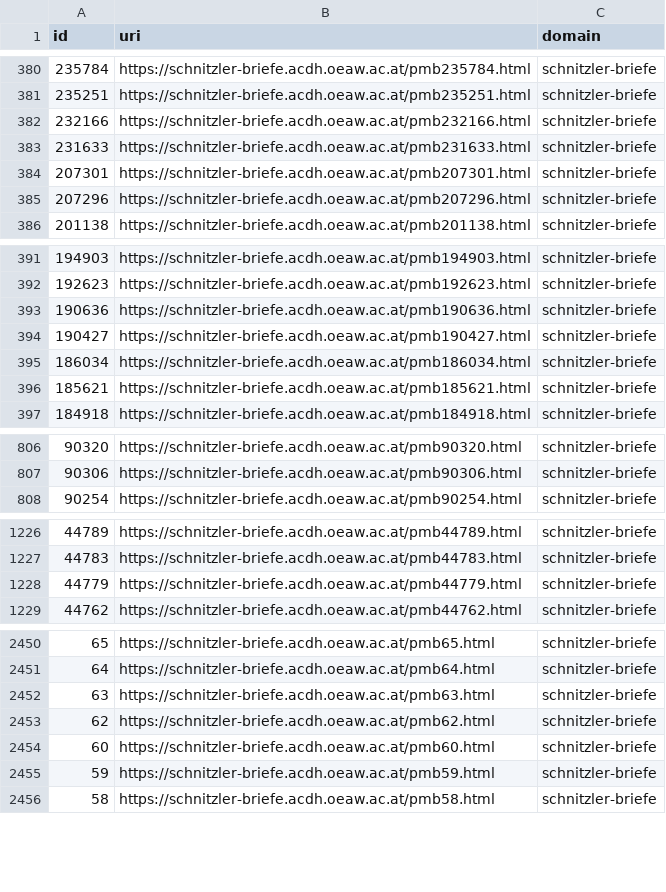
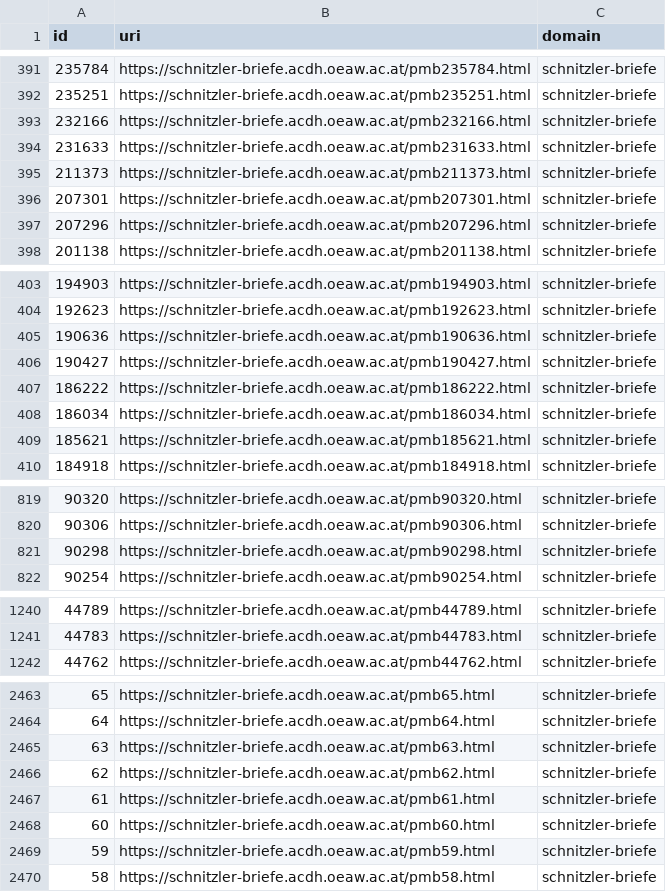
Before and after one commit to arthur-schnitzler/schnitzler-briefe-data, a CSV file: csv/uris-in-use.csv, drawn as a sheet; only a part is shown, gaps mark what is left out; removed rows and columns are numbered as before the commit, all else as after; the diff covers the shown part only; the diff names each change by its address in the sheet, - before the commit and + after, or states it on an @@ line.

```diff
--- a/csv/uris-in-use.csv
+++ b/csv/uris-in-use.csv
+row 395: 211373 | https://schnitzler-briefe.acdh.oeaw.ac.at/pmb211373.html | schnitzler-briefe
+row 407: 186222 | https://schnitzler-briefe.acdh.oeaw.ac.at/pmb186222.html | schnitzler-briefe
+row 821: 90298 | https://schnitzler-briefe.acdh.oeaw.ac.at/pmb90298.html | schnitzler-briefe
-row 1228: 44779 | https://schnitzler-briefe.acdh.oeaw.ac.at/pmb44779.html | schnitzler-briefe
+row 2467: 61 | https://schnitzler-briefe.acdh.oeaw.ac.at/pmb61.html | schnitzler-briefe
```
Also changed, not shown: 27 added rows, 18 moved rows and 4 edited cells elsewhere in this file, 45 other files.
